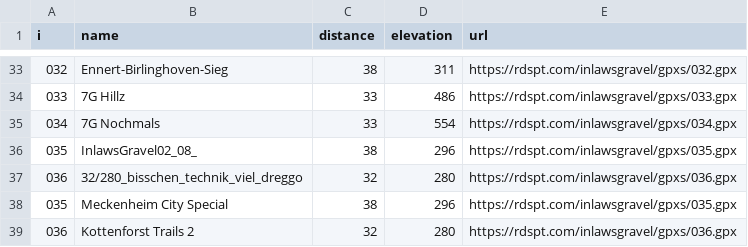
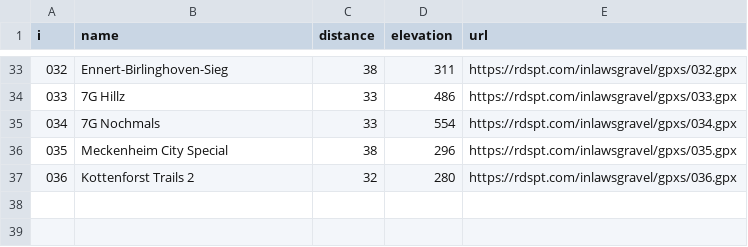
Before and after one commit to bearums/bearums.github.io, a CSV file: inlawsgravel/gpxs/info.csv, drawn as a sheet; only a part is shown, gaps mark what is left out; the diff names each change by its address in the sheet, - before the commit and + after, or states it on an @@ line.

Commit message:
inlaws gravel

```diff
--- a/inlawsgravel/gpxs/info.csv
+++ b/inlawsgravel/gpxs/info.csv
-row 36: 035 | InlawsGravel02_08_ | 38 | 296 | https://rdspt.com/inlawsgravel/gpxs/035.gpx
-row 37: 036 | 32/280_bisschen_technik_viel_dreggo | 32 | 280 | https://rdspt.com/inlawsgravel/gpxs/036.gpx
```
Also changed, not shown: 2 other files.
